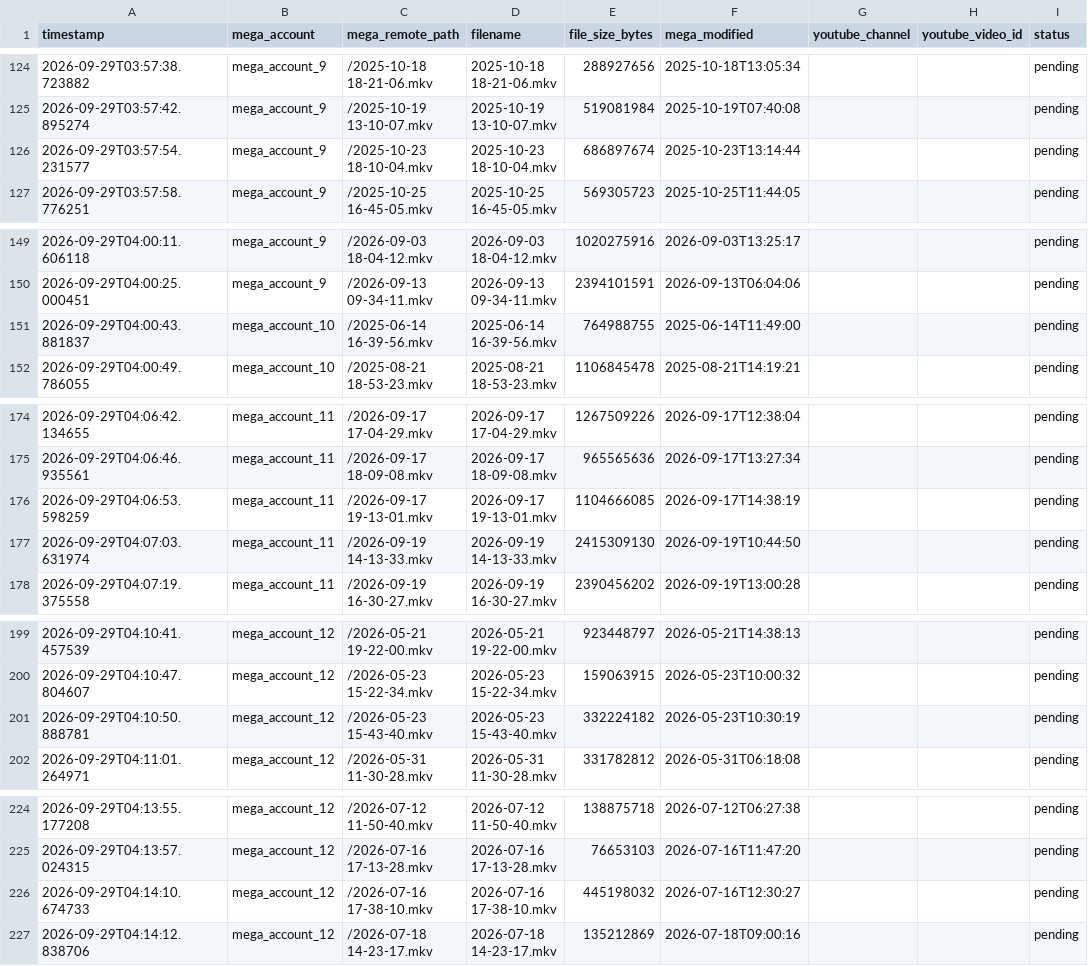
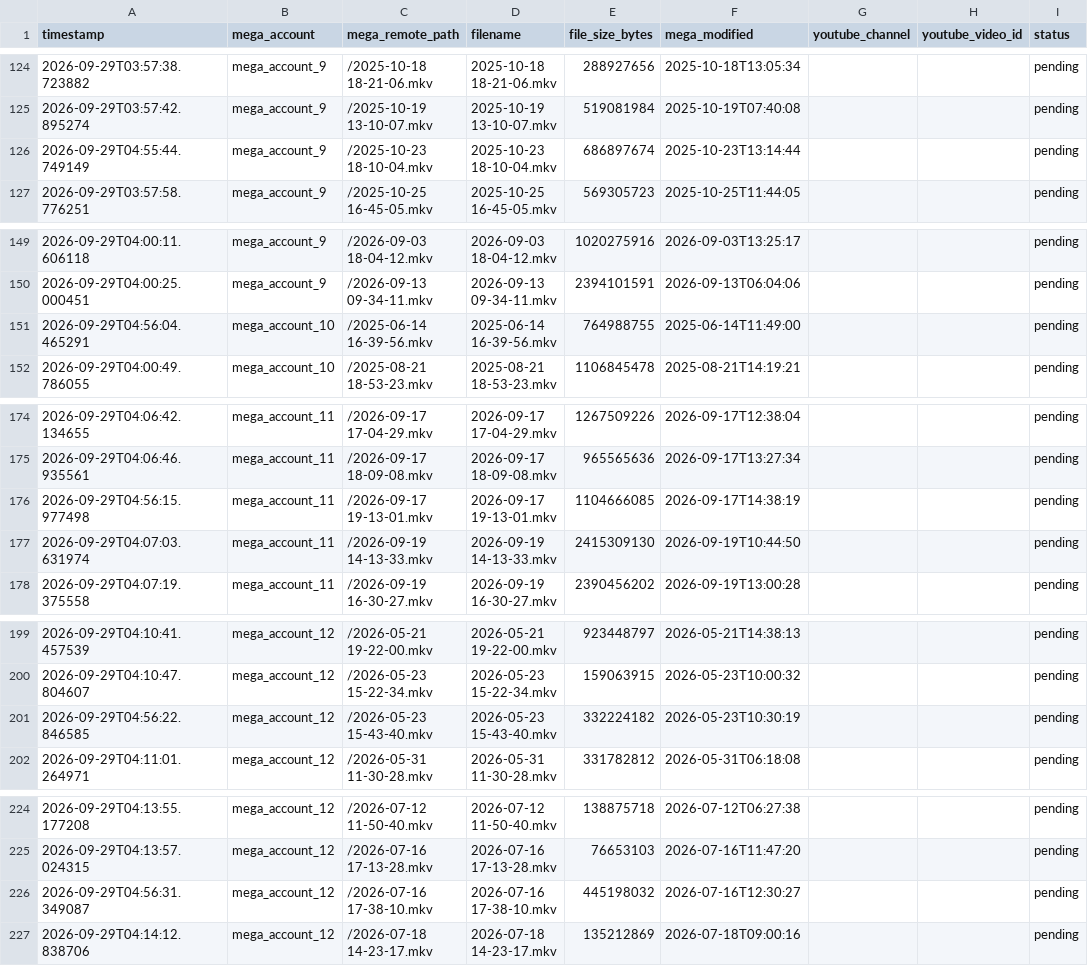
Before and after one commit to authorss81/mega2drive, a CSV file: manifest.csv, drawn as a sheet; only a part is shown, gaps mark what is left out; the diff covers the shown part only; the diff names each change by its address in the sheet, - before the commit and + after, or states it on an @@ line.

```diff
--- a/manifest.csv
+++ b/manifest.csv
-A126 (timestamp): 2026-09-29T03:57:54.231577
+A126 (timestamp): 2026-09-29T04:55:44.749149
-A151 (timestamp): 2026-09-29T04:00:43.881837
+A151 (timestamp): 2026-09-29T04:56:04.465291
-A176 (timestamp): 2026-09-29T04:06:53.598259
+A176 (timestamp): 2026-09-29T04:56:15.977498
-A201 (timestamp): 2026-09-29T04:10:50.888781
+A201 (timestamp): 2026-09-29T04:56:22.846585
-A226 (timestamp): 2026-09-29T04:14:10.674733
+A226 (timestamp): 2026-09-29T04:56:31.349087
```
Also changed, not shown: 6 edited cells elsewhere in this file, 1 other file.
